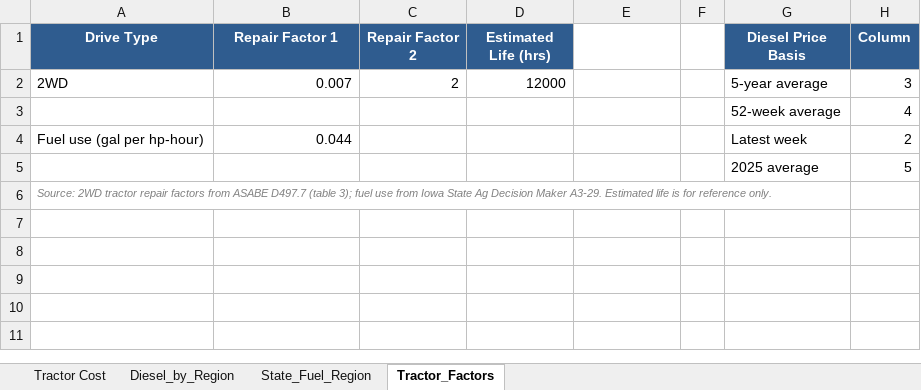
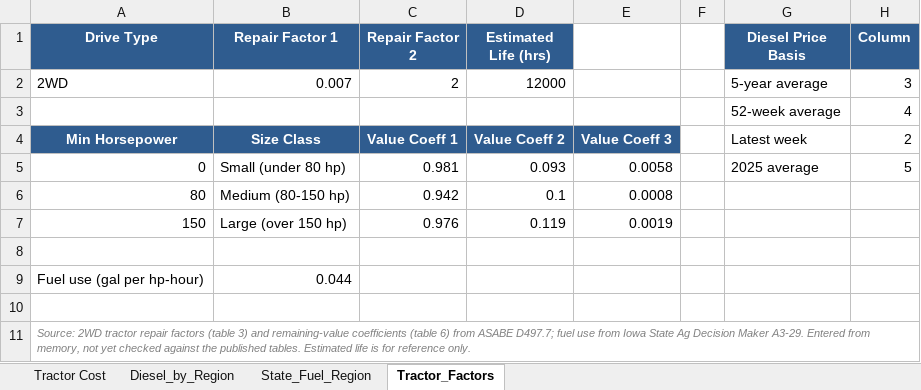
Before and after one commit to JocelynF4/Cow-Calf-USDA-Averages, an Excel workbook: Tractor Cost per Hour.xlsx, sheet Tractor_Factors, drawn as a sheet; values as stored, in another font and other column widths than the file's, no borders; addresses are those after the commit; the diff names each change by its address in the sheet, - before the commit and + after, or states it on an @@ line.

```diff
--- a/Tractor Cost per Hour.xlsx (sheet Tractor_Factors)
+++ b/Tractor Cost per Hour.xlsx (sheet Tractor_Factors)
+row 4: Min Horsepower | Size Class | Value Coeff 1 | Value Coeff 2 | Value Coeff 3 |  | Latest week | 2
+row 5: 0 | Small (under 80 hp) | 0.981 | 0.093 | 0.0058 |  | 2025 average | 5
+row 6: 80 | Medium (80-150 hp) | 0.942 | 0.1 | 0.0008
+row 7: 150 | Large (over 150 hp) | 0.976 | 0.119 | 0.0019
+row 8: (empty)
-G9 (Diesel Price Basis): Latest week
+G9 (Diesel Price Basis): (empty)
-H9 (Column): 2
+H9 (Column): (empty)
-row 10:  |  |  |  |  |  | 2025 average | 5
+row 10: (empty)
-A11 (Drive Type): …repair factors from ASABE D497.7 (table 3); fuel use from Iowa State Ag Decision Maker A3-29. Estimated life…
+A11 (Drive Type): …repair factors (table 3) and remaining-value coefficients (table 6) from ASABE D497.7; fuel use from Iowa State Ag Decision Maker A3-29. Entered from memory, not yet checked against the published tables. Estimated life…
```
Also changed, not shown: sheet Tractor Cost, Rancher_Lookup_Combined.xlsx, 4 other files.
